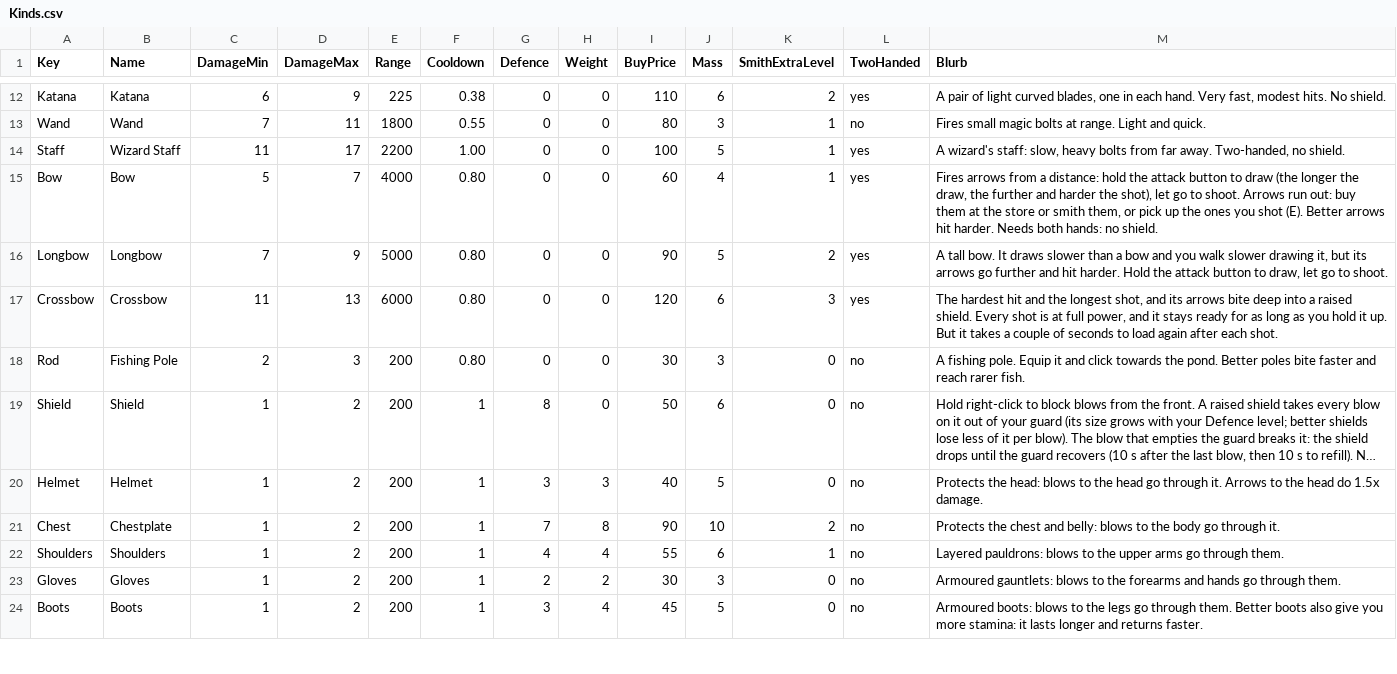
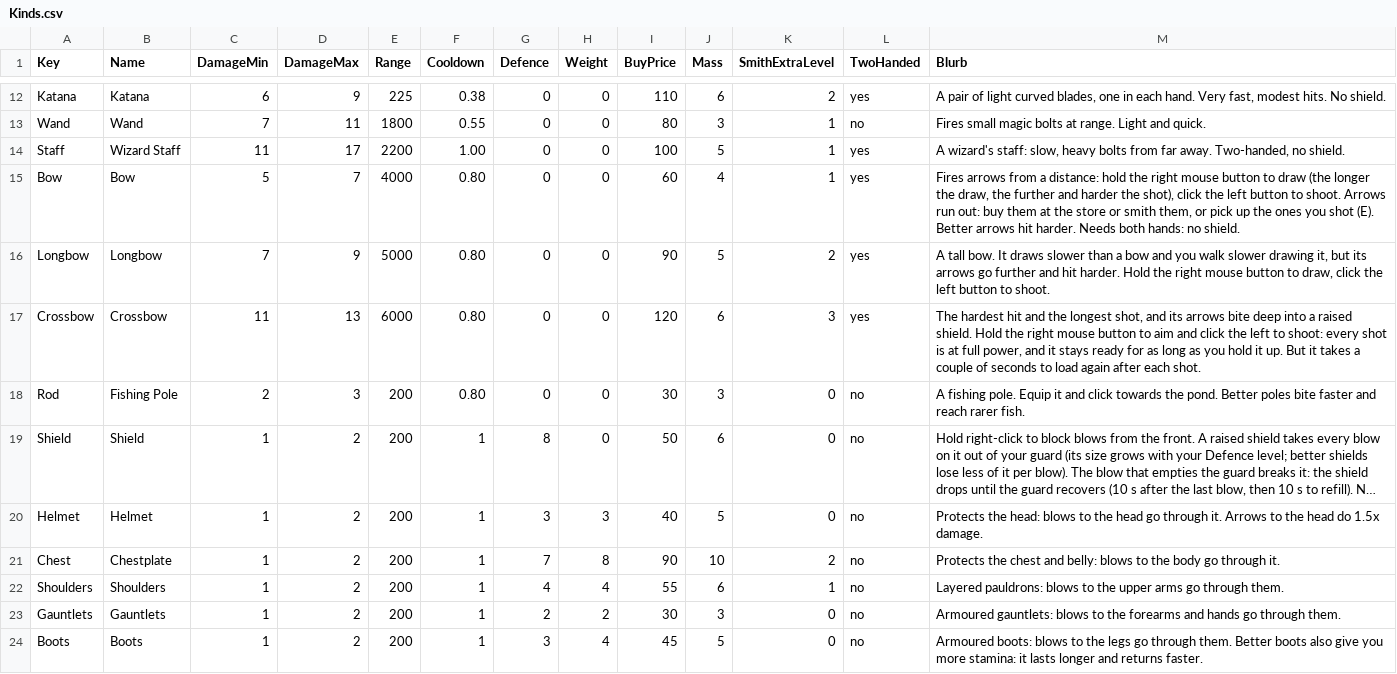
Before and after one commit to jleclair64/Jeebsland, a CSV file: Content/Data/Kinds.csv, drawn as a sheet; only a part is shown, gaps mark what is left out; long unchanged cells end in ….

```diff
--- a/Content/Data/Kinds.csv
+++ b/Content/Data/Kinds.csv
@@ -14,5 +14,5 @@ Wand,Wand,7,11,1800,0.55,0,0,80,3,1,no,Fires small magic bolts at range. Light a
 Staff,Wizard Staff,11,17,2200,1.00,0,0,100,5,1,yes,"A wizard's staff: slow, heavy bolts from far away. Two-handed, no shield."
-Bow,Bow,5,7,4000,0.80,0,0,60,4,1,yes,"Fires arrows from a distance: hold the attack button to draw (the longer the draw, the further and harder the shot), let go to shoot. Arrows run out: buy them at the store or smith them, or pick up the ones you shot (E). Better arrows hit harder. Needs both hands: no shield."
-Longbow,Longbow,7,9,5000,0.80,0,0,90,5,2,yes,"A tall bow. It draws slower than a bow and you walk slower drawing it, but its arrows go further and hit harder. Hold the attack button to draw, let go to shoot."
-Crossbow,Crossbow,11,13,6000,0.80,0,0,120,6,3,yes,"The hardest hit and the longest shot, and its arrows bite deep into a raised shield. Every shot is at full power, and it stays ready for as long as you hold it up. But it takes a couple of seconds to load again after each shot."
+Bow,Bow,5,7,4000,0.80,0,0,60,4,1,yes,"Fires arrows from a distance: hold the right mouse button to draw (the longer the draw, the further and harder the shot), click the left button to shoot. Arrows run out: buy them at the store or smith them, or pick up the ones you shot (E). Better arrows hit harder. Needs both hands: no shield."
+Longbow,Longbow,7,9,5000,0.80,0,0,90,5,2,yes,"A tall bow. It draws slower than a bow and you walk slower drawing it, but its arrows go further and hit harder. Hold the right mouse button to draw, click the left button to shoot."
+Crossbow,Crossbow,11,13,6000,0.80,0,0,120,6,3,yes,"The hardest hit and the longest shot, and its arrows bite deep into a raised shield. Hold the right mouse button to aim and click the left to shoot: every shot is at full power, and it stays ready for as long as you hold it up. But it takes a couple of seconds to load again after each shot."
 Rod,Fishing Pole,2,3,200,0.80,0,0,30,3,0,no,A fishing pole. Equip it and click towards the pond. Better poles bite faster and reach rarer fish.
@@ -22,3 +22,3 @@ Chest,Chestplate,1,2,200,1,7,8,90,10,2,no,Protects the chest and belly: blows to
 Shoulders,Shoulders,1,2,200,1,4,4,55,6,1,no,Layered pauldrons: blows to the upper arms go through them.
-Gloves,Gloves,1,2,200,1,2,2,30,3,0,no,Armoured gauntlets: blows to the forearms and hands go through them.
+Gauntlets,Gauntlets,1,2,200,1,2,2,30,3,0,no,Armoured gauntlets: blows to the forearms and hands go through them.
 Boots,Boots,1,2,200,1,3,4,45,5,0,no,"Armoured boots: blows to the legs go through them. Better boots also give you more stamina: it lasts longer and returns faster."
```
Also changed, not shown: Content/Data/ArmourStyles.csv, Content/Data/KnightMoves.csv, 40 other files.
